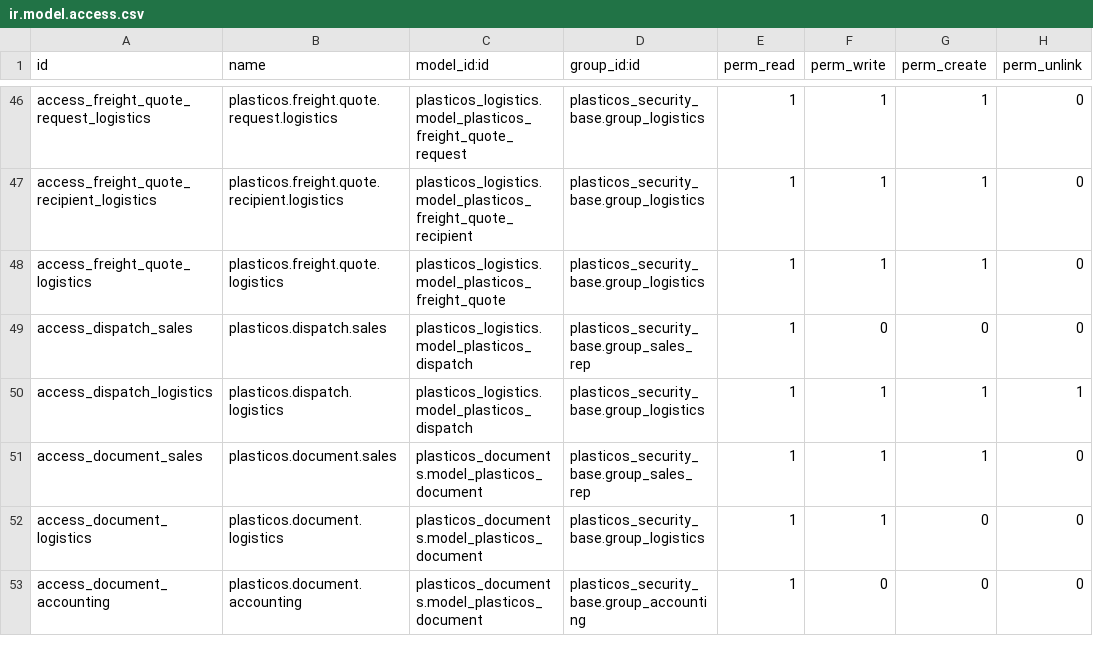
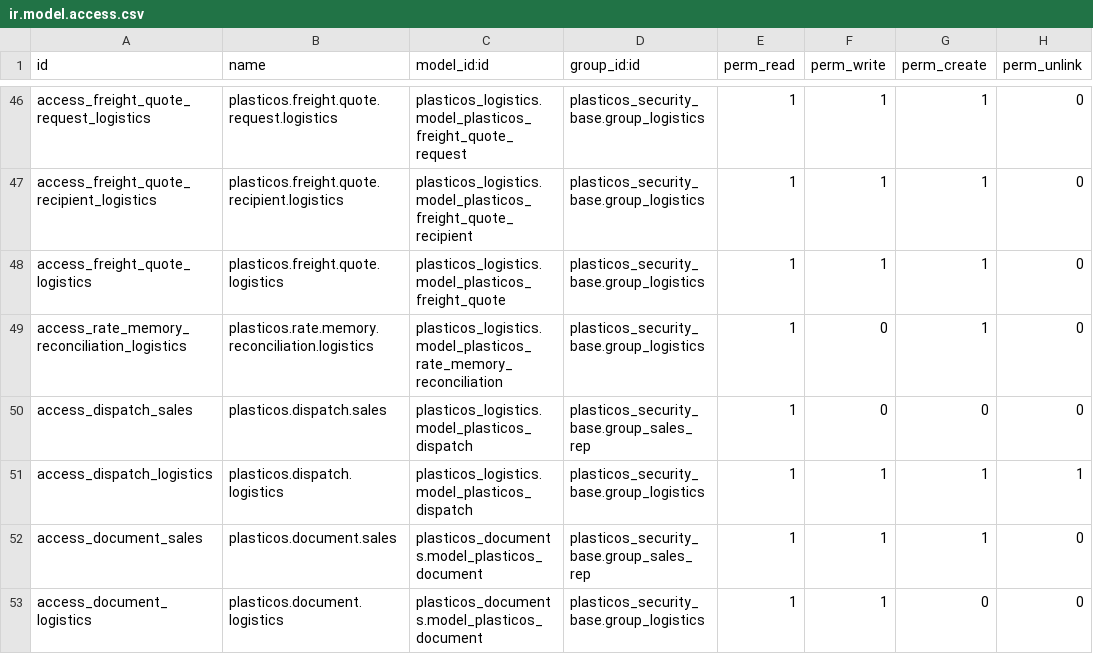
Before and after one commit to cryptoxdog/IB-Odoo_19, a CSV file: plasticos_security_base/security/ir.model.access.csv, drawn as a sheet; only a part is shown, gaps mark what is left out; the shorter side is filled out with more unchanged rows.

```diff
--- a/plasticos_security_base/security/ir.model.access.csv
+++ b/plasticos_security_base/security/ir.model.access.csv
@@ -48,2 +48,3 @@ access_freight_quote_recipient_logistics,plasticos.freight.quote.recipient.logis
 access_freight_quote_logistics,plasticos.freight.quote.logistics,plasticos_logistics.model_plasticos_freight_quote,plasticos_security_base.group_logistics,1,1,1,0
+access_rate_memory_reconciliation_logistics,plasticos.rate.memory.reconciliation.logistics,plasticos_logistics.model_plasticos_rate_memory_reconciliation,plasticos_security_base.group_logistics,1,0,1,0
 access_dispatch_sales,plasticos.dispatch.sales,plasticos_logistics.model_plasticos_dispatch,plasticos_security_base.group_sales_rep,1,0,0,0
```
Also changed, not shown: 4 other files.
